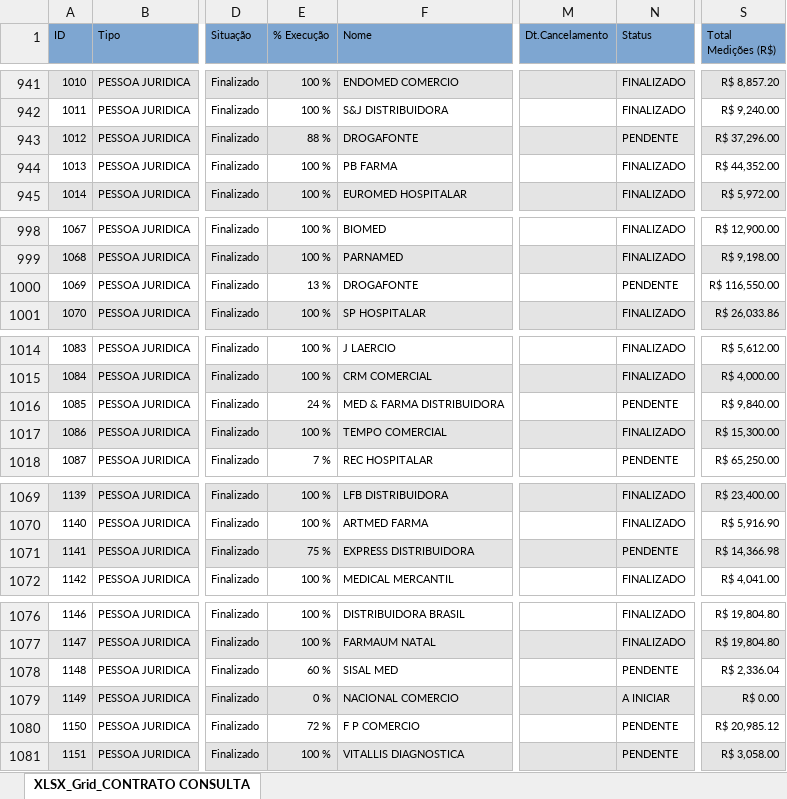
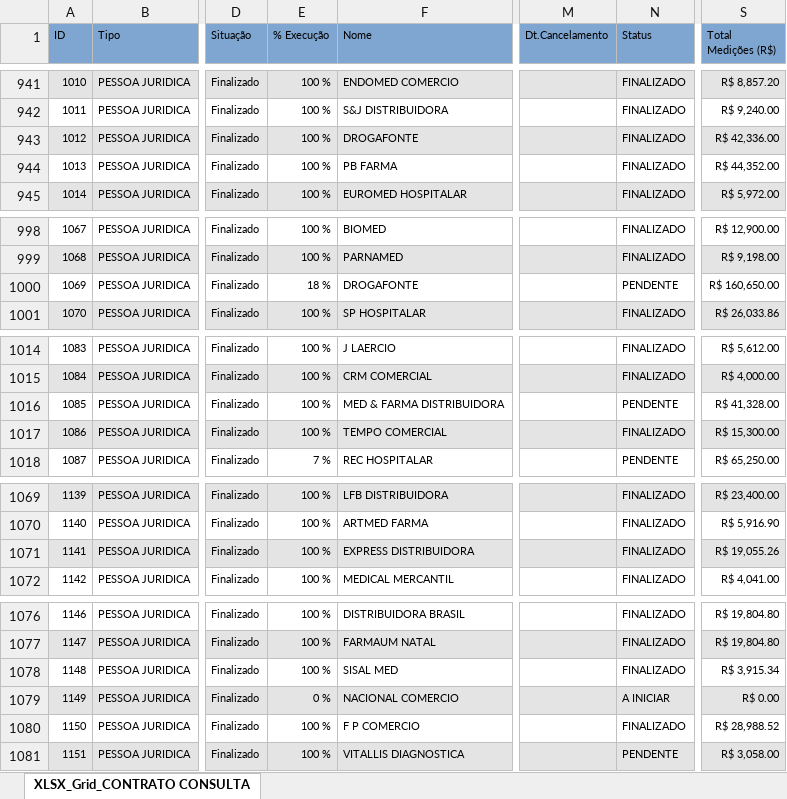
Before and after one commit to fabiosilvavendas-byte/CRM_Medtextil2.0, an Excel workbook: dados/XLSX_Grid_CONTRATO CONSULTA.xlsx, sheet XLSX_Grid_CONTRATO CONSULTA, drawn as a sheet; only a part is shown, gaps mark what is left out; values as stored, in another font and other column widths than the file's, no borders; the diff covers the shown part only; the diff names each change by its address in the sheet, - before the commit and + after, or states it on an @@ line.

```diff
--- a/dados/XLSX_Grid_CONTRATO CONSULTA.xlsx (sheet XLSX_Grid_CONTRATO CONSULTA)
+++ b/dados/XLSX_Grid_CONTRATO CONSULTA.xlsx (sheet XLSX_Grid_CONTRATO CONSULTA)
-E943 (% Execução): 88 %
+E943 (% Execução): 100 %
-N943 (Status): PENDENTE
+N943 (Status): FINALIZADO
-S943 (Total Medições (R$)): R$ 37,296.00
+S943 (Total Medições (R$)): R$ 42,336.00
-E1000 (% Execução): 13 %
+E1000 (% Execução): 18 %
-S1000 (Total Medições (R$)): R$ 116,550.00
+S1000 (Total Medições (R$)): R$ 160,650.00
-E1016 (% Execução): 24 %
+E1016 (% Execução): 100 %
-S1016 (Total Medições (R$)): R$ 9,840.00
+S1016 (Total Medições (R$)): R$ 41,328.00
-E1071 (% Execução): 75 %
+E1071 (% Execução): 100 %
-N1071 (Status): PENDENTE
+N1071 (Status): FINALIZADO
-S1071 (Total Medições (R$)): R$ 14,366.98
+S1071 (Total Medições (R$)): R$ 19,055.26
-E1078 (% Execução): 60 %
+E1078 (% Execução): 100 %
-N1078 (Status): PENDENTE
+N1078 (Status): FINALIZADO
-S1078 (Total Medições (R$)): R$ 2,336.04
+S1078 (Total Medições (R$)): R$ 3,915.34
-E1080 (% Execução): 72 %
+E1080 (% Execução): 100 %
-N1080 (Status): PENDENTE
+N1080 (Status): FINALIZADO
-S1080 (Total Medições (R$)): R$ 20,985.12
+S1080 (Total Medições (R$)): R$ 28,988.52
```
Also changed, not shown: 19 added rows, 1 removed row and 6 edited cells elsewhere in this sheet, dados/CONSULTA_VENDEDORES.xlsx, dados/PEDIDOSPENDENTES.xlsx, 1 other file.
